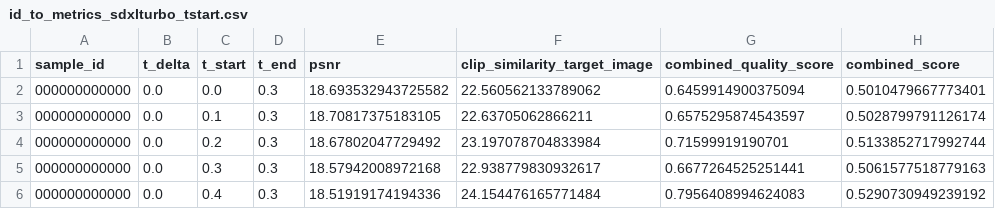
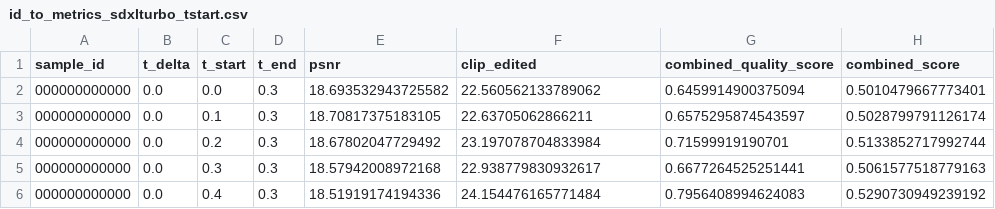
Before and after one commit to csalehi1/ChordEdit, a CSV file: models/classification/data/id_to_metrics_sdxlturbo_tstart.csv, drawn as a sheet; only a part is shown.

Commit message:
Rename clip_target_similarity references to clip_edited, Patch Pareto index error

```diff
--- a/models/classification/data/id_to_metrics_sdxlturbo_tstart.csv
+++ b/models/classification/data/id_to_metrics_sdxlturbo_tstart.csv
@@ -1,2 +1,2 @@
-sample_id,t_delta,t_start,t_end,psnr,clip_similarity_target_image,combined_quality_score,combined_score
+sample_id,t_delta,t_start,t_end,psnr,clip_edited,combined_quality_score,combined_score
 000000000000,0.0,0.0,0.3,18.693532943725582,22.560562133789062,0.6459914900375094,0.5010479667773401
```
Also changed, not shown: 8 other files.
